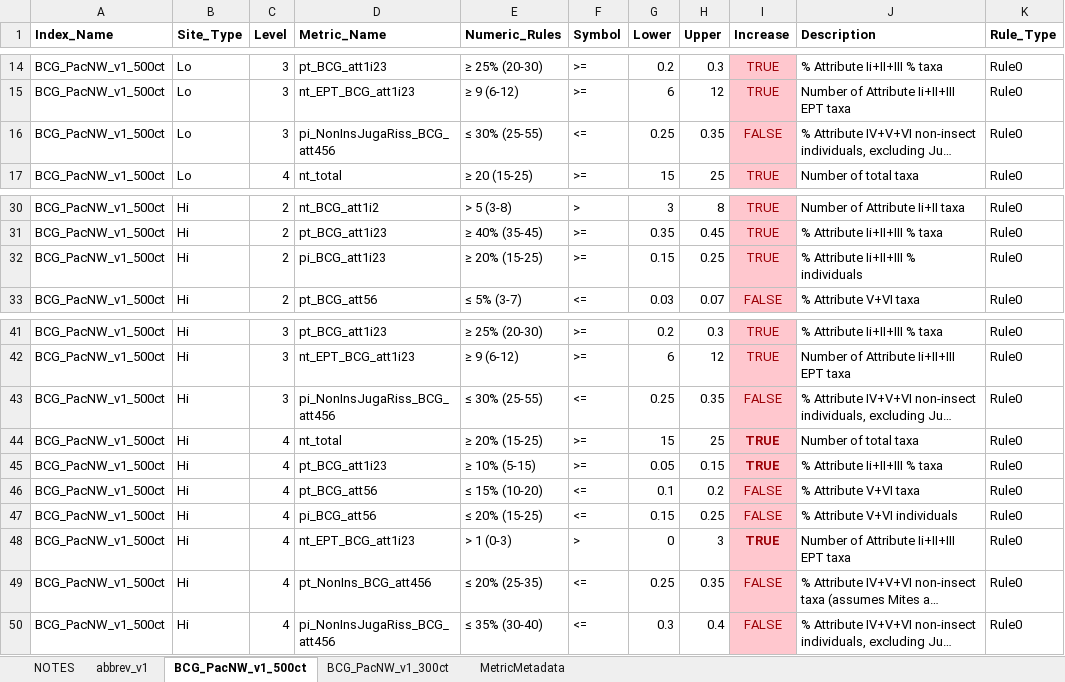
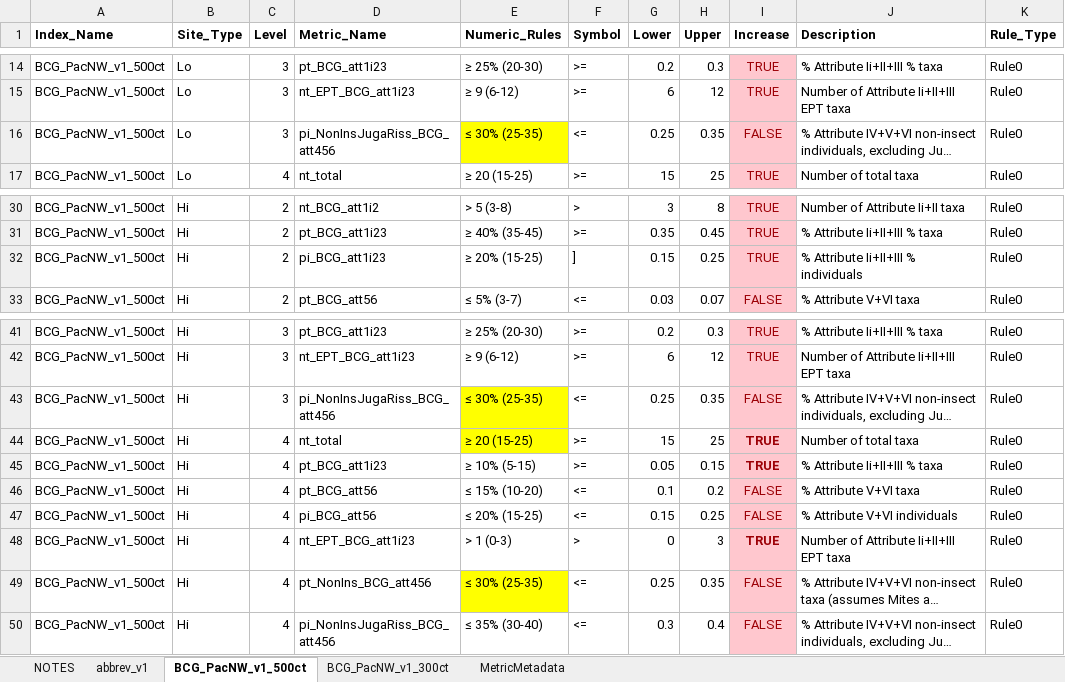
Before and after one commit to leppott/BCGcalc, an Excel workbook: inst/extdata/Rules.xlsx, sheet BCG_PacNW_v1_500ct, drawn as a sheet; only a part is shown, gaps mark what is left out; long unchanged cells end in …; values as stored, in another font and other column widths than the file's, no borders; conditional formats not drawn; the diff names each change by its address in the sheet, - before the commit and + after, or states it on an @@ line.

Commit message:
v1.3.0.9001
Rules.xlsx update.  Text only, no impact on calculations.

```diff
--- a/inst/extdata/Rules.xlsx (sheet BCG_PacNW_v1_500ct)
+++ b/inst/extdata/Rules.xlsx (sheet BCG_PacNW_v1_500ct)
-E16 (Numeric_Rules): ≤ 30% (25-55)
+E16 (Numeric_Rules): ≤ 30% (25-35)
-E16 fill: none
+E16 fill: #FFFF00
-F32 (Symbol): >=
+F32 (Symbol): ]
-E43 (Numeric_Rules): ≤ 30% (25-55)
+E43 (Numeric_Rules): ≤ 30% (25-35)
-E43:E44 fill: none
+E43:E44 fill: #FFFF00
-E44 (Numeric_Rules): ≥ 20% (15-25)
+E44 (Numeric_Rules): ≥ 20 (15-25)
-E49 (Numeric_Rules): ≤ 20% (25-35)
+E49 (Numeric_Rules): ≤ 30% (25-35)
-E49 fill: none
+E49 fill: #FFFF00
```
Also changed, not shown: sheet BCG_PacNW_v1_300ct, sheet NOTES, 4 other files.
